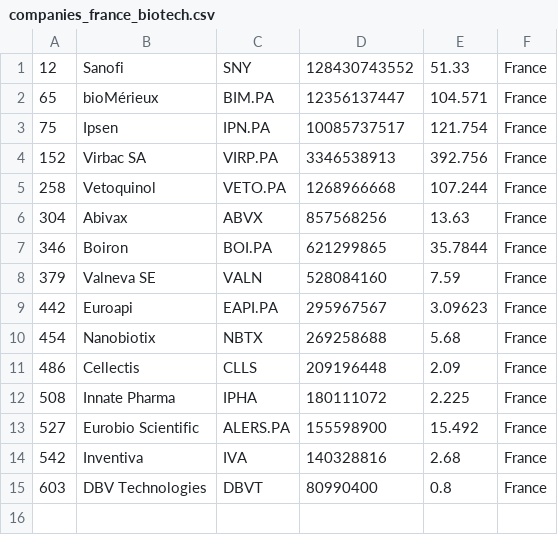
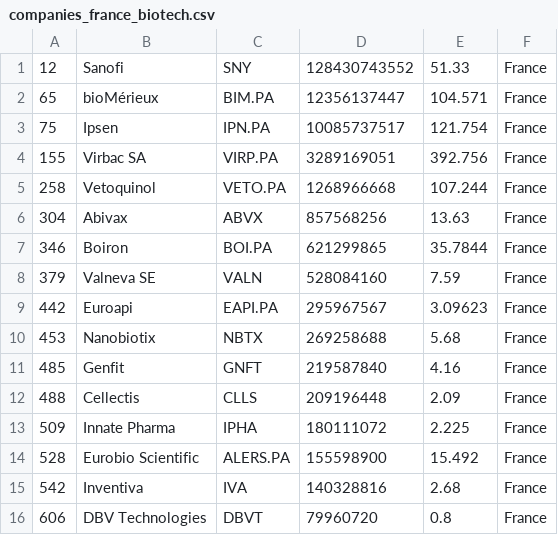
Before and after one commit to jkou02/merida-june-6-2024, a CSV file: companies_france_biotech.csv, drawn as a sheet.

```diff
--- a/companies_france_biotech.csv
+++ b/companies_france_biotech.csv
@@ -3,3 +3,3 @@
 "75","Ipsen","IPN.PA","10085737517","121.754","France"
-"152","Virbac SA","VIRP.PA","3346538913","392.756","France"
+"155","Virbac SA","VIRP.PA","3289169051","392.756","France"
 "258","Vetoquinol","VETO.PA","1268966668","107.244","France"
@@ -9,7 +9,8 @@
 "442","Euroapi","EAPI.PA","295967567","3.09623","France"
-"454","Nanobiotix","NBTX","269258688","5.68","France"
-"486","Cellectis","CLLS","209196448","2.09","France"
-"508","Innate Pharma","IPHA","180111072","2.225","France"
-"527","Eurobio Scientific","ALERS.PA","155598900","15.492","France"
+"453","Nanobiotix","NBTX","269258688","5.68","France"
+"485","Genfit","GNFT","219587840","4.16","France"
+"488","Cellectis","CLLS","209196448","2.09","France"
+"509","Innate Pharma","IPHA","180111072","2.225","France"
+"528","Eurobio Scientific","ALERS.PA","155598900","15.492","France"
 "542","Inventiva","IVA","140328816","2.68","France"
-"603","DBV Technologies","DBVT","80990400","0.8","France"
+"606","DBV Technologies","DBVT","79960720","0.8","France"
```
Also changed, not shown: companies-Biotech.csv, companies_germany_biotech.csv, 1 other file.
